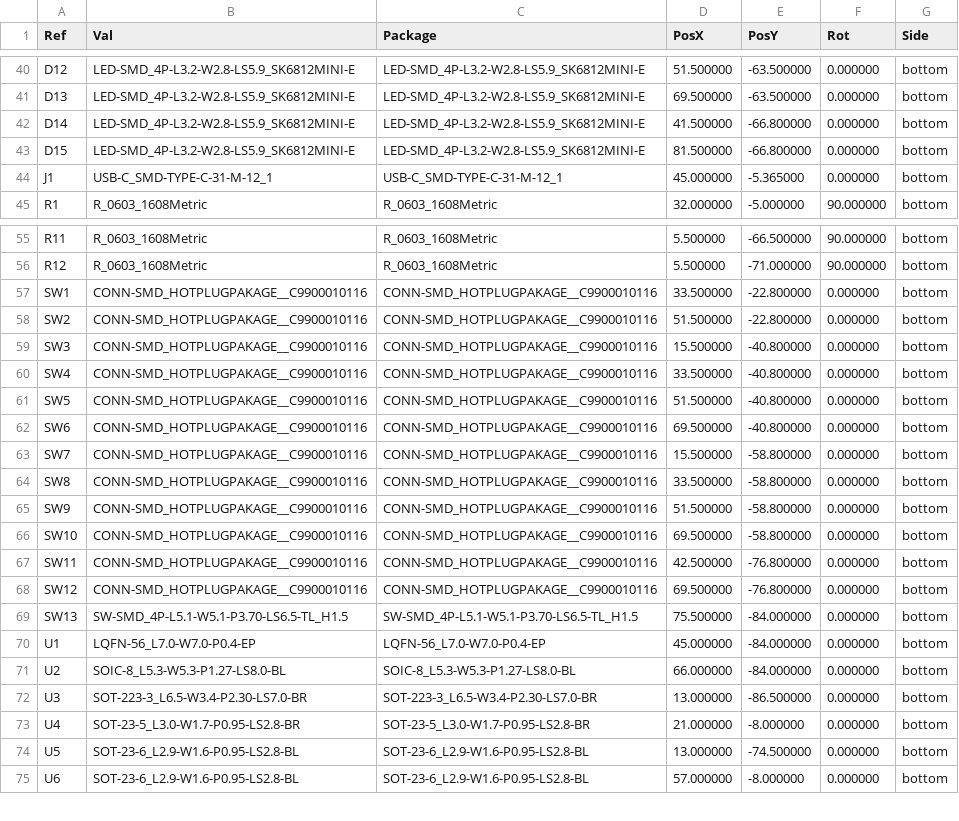
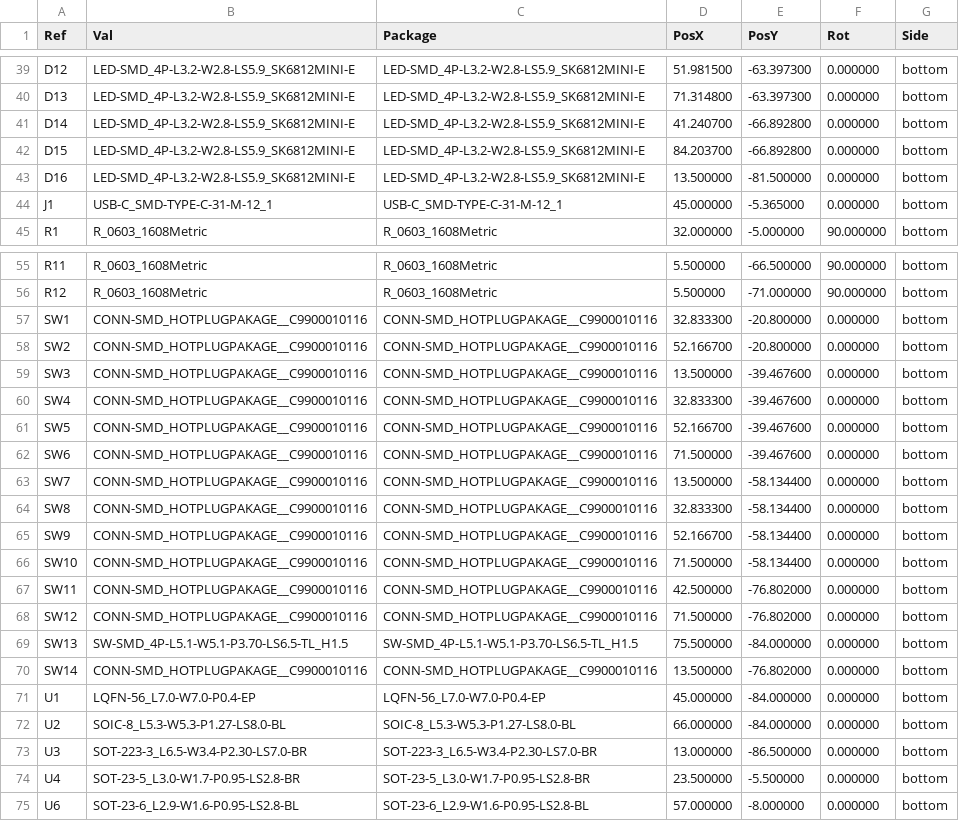
Before and after one commit to Brillar0101/agentdeck, a CSV file: fab/ClaudeMicro-pos-raw.csv, drawn as a sheet; only a part is shown, gaps mark what is left out; the diff covers the shown part only.

```diff
--- a/fab/ClaudeMicro-pos-raw.csv
+++ b/fab/ClaudeMicro-pos-raw.csv
@@ -40,5 +39,6 @@ Ref,Val,Package,PosX,PosY,Rot,Side
-"D12","LED-SMD_4P-L3.2-W2.8-LS5.9_SK6812MINI-E","LED-SMD_4P-L3.2-W2.8-LS5.9_SK6812MINI-E",51.500000,-63.500000,0.000000,bottom
-"D13","LED-SMD_4P-L3.2-W2.8-LS5.9_SK6812MINI-E","LED-SMD_4P-L3.2-W2.8-LS5.9_SK6812MINI-E",69.500000,-63.500000,0.000000,bottom
-"D14","LED-SMD_4P-L3.2-W2.8-LS5.9_SK6812MINI-E","LED-SMD_4P-L3.2-W2.8-LS5.9_SK6812MINI-E",41.500000,-66.800000,0.000000,bottom
-"D15","LED-SMD_4P-L3.2-W2.8-LS5.9_SK6812MINI-E","LED-SMD_4P-L3.2-W2.8-LS5.9_SK6812MINI-E",81.500000,-66.800000,0.000000,bottom
+"D12","LED-SMD_4P-L3.2-W2.8-LS5.9_SK6812MINI-E","LED-SMD_4P-L3.2-W2.8-LS5.9_SK6812MINI-E",51.981500,-63.397300,0.000000,bottom
+"D13","LED-SMD_4P-L3.2-W2.8-LS5.9_SK6812MINI-E","LED-SMD_4P-L3.2-W2.8-LS5.9_SK6812MINI-E",71.314800,-63.397300,0.000000,bottom
+"D14","LED-SMD_4P-L3.2-W2.8-LS5.9_SK6812MINI-E","LED-SMD_4P-L3.2-W2.8-LS5.9_SK6812MINI-E",41.240700,-66.892800,0.000000,bottom
+"D15","LED-SMD_4P-L3.2-W2.8-LS5.9_SK6812MINI-E","LED-SMD_4P-L3.2-W2.8-LS5.9_SK6812MINI-E",84.203700,-66.892800,0.000000,bottom
+"D16","LED-SMD_4P-L3.2-W2.8-LS5.9_SK6812MINI-E","LED-SMD_4P-L3.2-W2.8-LS5.9_SK6812MINI-E",13.500000,-81.500000,0.000000,bottom
 "J1","USB-C_SMD-TYPE-C-31-M-12_1","USB-C_SMD-TYPE-C-31-M-12_1",45.000000,-5.365000,0.000000,bottom
@@ -56,15 +56,16 @@ Ref,Val,Package,PosX,PosY,Rot,Side
 "R12","R_0603_1608Metric","R_0603_1608Metric",5.500000,-71.000000,90.000000,bottom
-"SW1","CONN-SMD_HOTPLUGPAKAGE__C9900010116","CONN-SMD_HOTPLUGPAKAGE__C9900010116",33.500000,-22.800000,0.000000,bottom
-"SW2","CONN-SMD_HOTPLUGPAKAGE__C9900010116","CONN-SMD_HOTPLUGPAKAGE__C9900010116",51.500000,-22.800000,0.000000,bottom
-"SW3","CONN-SMD_HOTPLUGPAKAGE__C9900010116","CONN-SMD_HOTPLUGPAKAGE__C9900010116",15.500000,-40.800000,0.000000,bottom
-"SW4","CONN-SMD_HOTPLUGPAKAGE__C9900010116","CONN-SMD_HOTPLUGPAKAGE__C9900010116",33.500000,-40.800000,0.000000,bottom
-"SW5","CONN-SMD_HOTPLUGPAKAGE__C9900010116","CONN-SMD_HOTPLUGPAKAGE__C9900010116",51.500000,-40.800000,0.000000,bottom
-"SW6","CONN-SMD_HOTPLUGPAKAGE__C9900010116","CONN-SMD_HOTPLUGPAKAGE__C9900010116",69.500000,-40.800000,0.000000,bottom
-"SW7","CONN-SMD_HOTPLUGPAKAGE__C9900010116","CONN-SMD_HOTPLUGPAKAGE__C9900010116",15.500000,-58.800000,0.000000,bottom
-"SW8","CONN-SMD_HOTPLUGPAKAGE__C9900010116","CONN-SMD_HOTPLUGPAKAGE__C9900010116",33.500000,-58.800000,0.000000,bottom
-"SW9","CONN-SMD_HOTPLUGPAKAGE__C9900010116","CONN-SMD_HOTPLUGPAKAGE__C9900010116",51.500000,-58.800000,0.000000,bottom
-"SW10","CONN-SMD_HOTPLUGPAKAGE__C9900010116","CONN-SMD_HOTPLUGPAKAGE__C9900010116",69.500000,-58.800000,0.000000,bottom
-"SW11","CONN-SMD_HOTPLUGPAKAGE__C9900010116","CONN-SMD_HOTPLUGPAKAGE__C9900010116",42.500000,-76.800000,0.000000,bottom
-"SW12","CONN-SMD_HOTPLUGPAKAGE__C9900010116","CONN-SMD_HOTPLUGPAKAGE__C9900010116",69.500000,-76.800000,0.000000,bottom
+"SW1","CONN-SMD_HOTPLUGPAKAGE__C9900010116","CONN-SMD_HOTPLUGPAKAGE__C9900010116",32.833300,-20.800000,0.000000,bottom
+"SW2","CONN-SMD_HOTPLUGPAKAGE__C9900010116","CONN-SMD_HOTPLUGPAKAGE__C9900010116",52.166700,-20.800000,0.000000,bottom
+"SW3","CONN-SMD_HOTPLUGPAKAGE__C9900010116","CONN-SMD_HOTPLUGPAKAGE__C9900010116",13.500000,-39.467600,0.000000,bottom
+"SW4","CONN-SMD_HOTPLUGPAKAGE__C9900010116","CONN-SMD_HOTPLUGPAKAGE__C9900010116",32.833300,-39.467600,0.000000,bottom
+"SW5","CONN-SMD_HOTPLUGPAKAGE__C9900010116","CONN-SMD_HOTPLUGPAKAGE__C9900010116",52.166700,-39.467600,0.000000,bottom
+"SW6","CONN-SMD_HOTPLUGPAKAGE__C9900010116","CONN-SMD_HOTPLUGPAKAGE__C9900010116",71.500000,-39.467600,0.000000,bottom
+"SW7","CONN-SMD_HOTPLUGPAKAGE__C9900010116","CONN-SMD_HOTPLUGPAKAGE__C9900010116",13.500000,-58.134400,0.000000,bottom
+"SW8","CONN-SMD_HOTPLUGPAKAGE__C9900010116","CONN-SMD_HOTPLUGPAKAGE__C9900010116",32.833300,-58.134400,0.000000,bottom
+"SW9","CONN-SMD_HOTPLUGPAKAGE__C9900010116","CONN-SMD_HOTPLUGPAKAGE__C9900010116",52.166700,-58.134400,0.000000,bottom
+"SW10","CONN-SMD_HOTPLUGPAKAGE__C9900010116","CONN-SMD_HOTPLUGPAKAGE__C9900010116",71.500000,-58.134400,0.000000,bottom
+"SW11","CONN-SMD_HOTPLUGPAKAGE__C9900010116","CONN-SMD_HOTPLUGPAKAGE__C9900010116",42.500000,-76.802000,0.000000,bottom
+"SW12","CONN-SMD_HOTPLUGPAKAGE__C9900010116","CONN-SMD_HOTPLUGPAKAGE__C9900010116",71.500000,-76.802000,0.000000,bottom
 "SW13","SW-SMD_4P-L5.1-W5.1-P3.70-LS6.5-TL_H1.5","SW-SMD_4P-L5.1-W5.1-P3.70-LS6.5-TL_H1.5",75.500000,-84.000000,0.000000,bottom
+"SW14","CONN-SMD_HOTPLUGPAKAGE__C9900010116","CONN-SMD_HOTPLUGPAKAGE__C9900010116",13.500000,-76.802000,0.000000,bottom
 "U1","LQFN-56_L7.0-W7.0-P0.4-EP","LQFN-56_L7.0-W7.0-P0.4-EP",45.000000,-84.000000,0.000000,bottom
@@ -72,4 +73,3 @@ Ref,Val,Package,PosX,PosY,Rot,Side
 "U3","SOT-223-3_L6.5-W3.4-P2.30-LS7.0-BR","SOT-223-3_L6.5-W3.4-P2.30-LS7.0-BR",13.000000,-86.500000,0.000000,bottom
-"U4","SOT-23-5_L3.0-W1.7-P0.95-LS2.8-BR","SOT-23-5_L3.0-W1.7-P0.95-LS2.8-BR",21.000000,-8.000000,0.000000,bottom
-"U5","SOT-23-6_L2.9-W1.6-P0.95-LS2.8-BL","SOT-23-6_L2.9-W1.6-P0.95-LS2.8-BL",13.000000,-74.500000,0.000000,bottom
+"U4","SOT-23-5_L3.0-W1.7-P0.95-LS2.8-BR","SOT-23-5_L3.0-W1.7-P0.95-LS2.8-BR",23.500000,-5.500000,0.000000,bottom
 "U6","SOT-23-6_L2.9-W1.6-P0.95-LS2.8-BL","SOT-23-6_L2.9-W1.6-P0.95-LS2.8-BL",57.000000,-8.000000,0.000000,bottom
```
Also changed, not shown: 1 removed row and 51 edited cells elsewhere in this file, fab/ClaudeMicro-cpl.csv, 17 other files.
